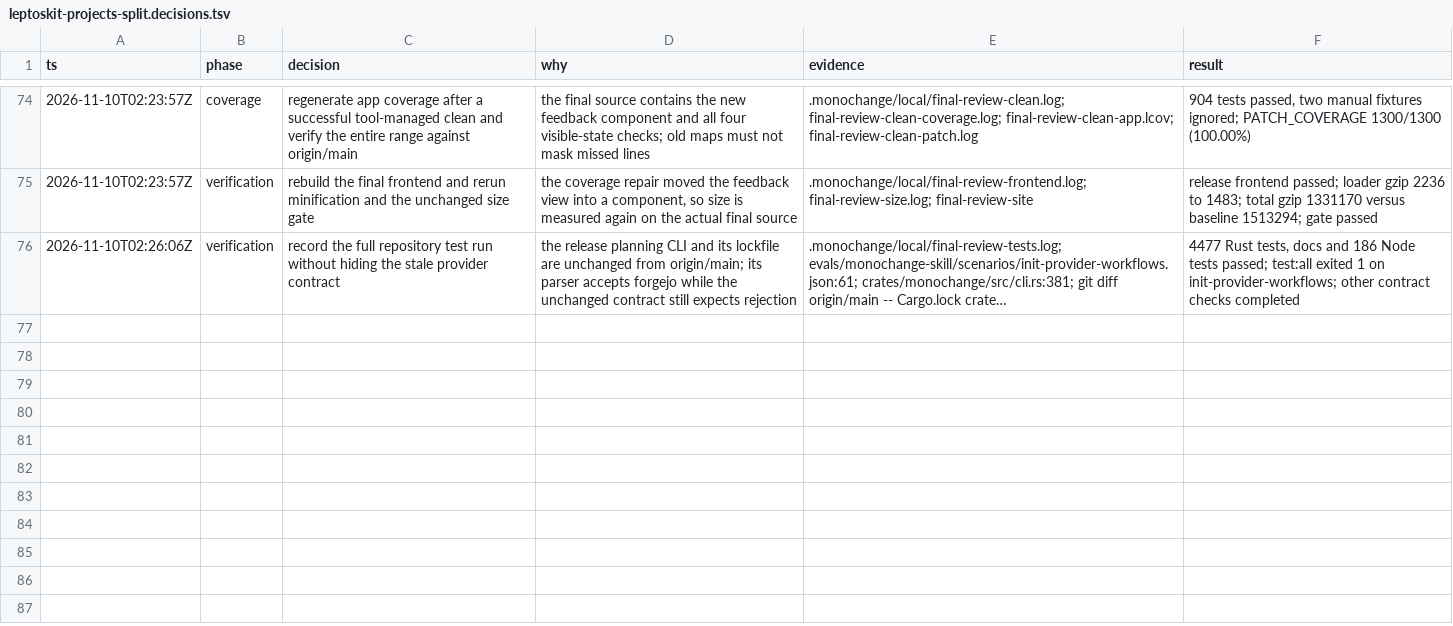
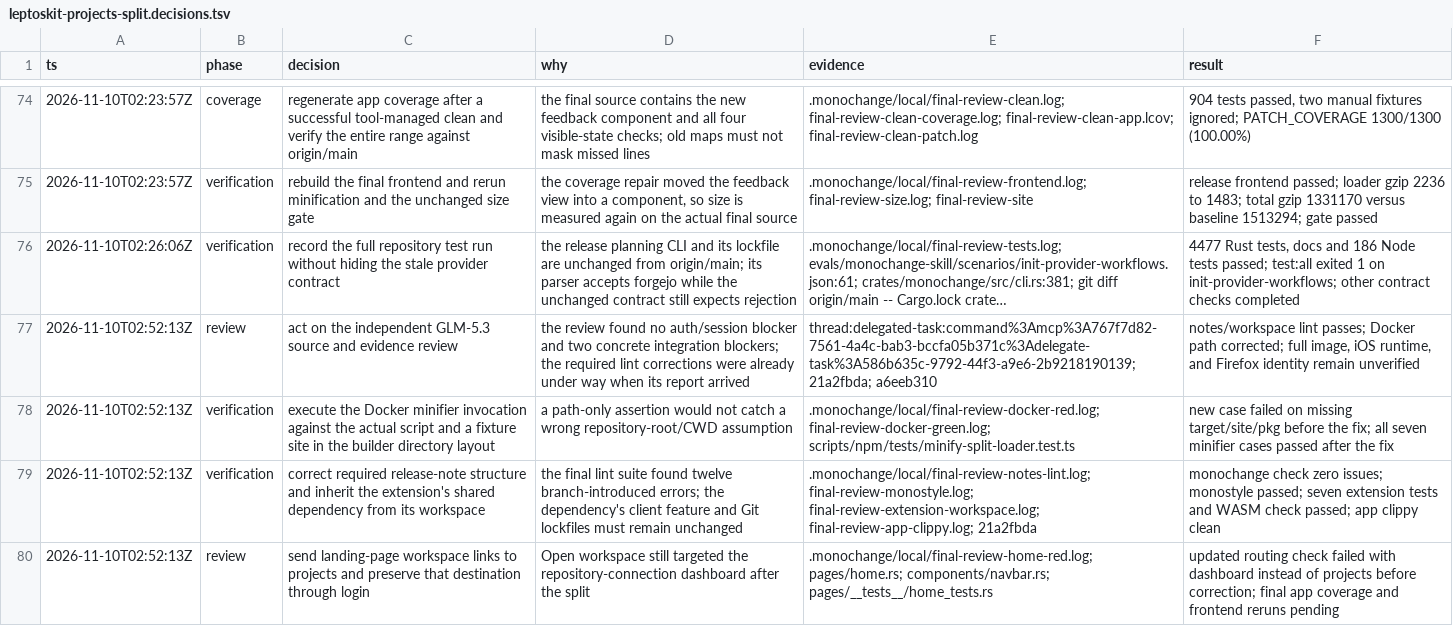
Before and after one commit to monochange/monochange, a TSV file: docs/plans/active/leptoskit-projects-split.decisions.tsv, drawn as a sheet; only a part is shown, gaps mark what is left out; long unchanged cells end in …; the diff names each change by its address in the sheet, - before the commit and + after, or states it on an @@ line.

Commit message:
docs(app): record independent review corrections and regression checks

```diff
--- a/docs/plans/active/leptoskit-projects-split.decisions.tsv
+++ b/docs/plans/active/leptoskit-projects-split.decisions.tsv
+row 77: 2026-11-10T02:52:13Z | review | act on the independent GLM-5.3 source and evidence review | the review found no auth/session blocker and two concrete integration blockers; the required lint corrections were already under way when its report arrived | thread:delegated-task:command%3Amcp%3A767f7d82-7561-4a4c-bab3-bccfa05b371c%3Adelegate-task%3A586b635c-9792-44f3-a9e6-2b9218190139; 21a2fbda; a6eeb310 | notes/workspace lint passes; Docker path corrected; full image, iOS runtime, and Firefox identity remain unverified
+row 78: 2026-11-10T02:52:13Z | verification | execute the Docker minifier invocation against the actual script and a fixture site in the builder directory layout | a path-only assertion would not catch a wrong repository-root/CWD assumption | .monochange/local/final-review-docker-red.log; final-review-docker-green.log; scripts/npm/tests/minify-split-loader.test.ts | new case failed on missing target/site/pkg before the fix; all seven minifier cases passed after the fix
+row 79: 2026-11-10T02:52:13Z | verification | correct required release-note structure and inherit the extension's shared dependency from its workspace | the final lint suite found twelve branch-introduced errors; the dependency's client feature and Git lockfiles must remain unchanged | .monochange/local/final-review-notes-lint.log; final-review-monostyle.log; final-review-extension-workspace.log; final-review-app-clippy.log; 21a2fbda | monochange check zero issues; monostyle passed; seven extension tests and WASM check passed; app clippy clean
+row 80: 2026-11-10T02:52:13Z | review | send landing-page workspace links to projects and preserve that destination through login | Open workspace still targeted the repository-connection dashboard after the split | .monochange/local/final-review-home-red.log; pages/home.rs; components/navbar.rs; pages/__tests__/home_tests.rs | updated routing check failed with dashboard instead of projects before correction; final app coverage and frontend reruns pending
```
